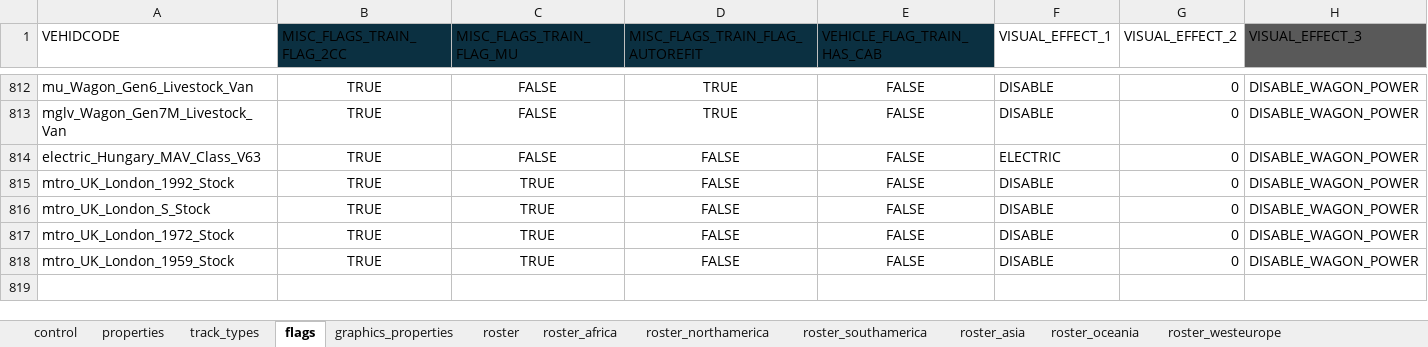
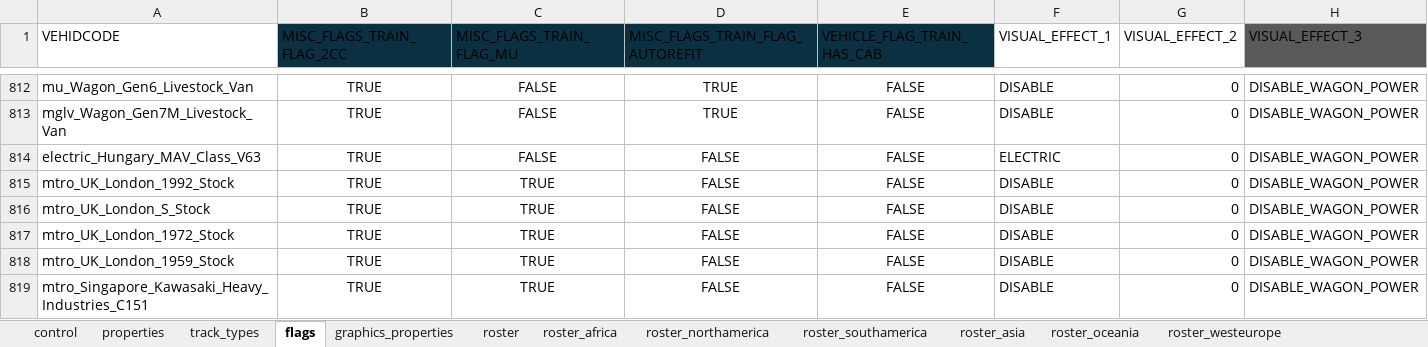
Before and after one commit to nemethviktor/2ccts_revival, an Excel workbook: tools/vehicle_report.xlsx, sheet flags, drawn as a sheet; only a part is shown, gaps mark what is left out; values as stored, in another font and other column widths than the file's, no borders; conditional formats and table styles not drawn; the diff names each change by its address in the sheet, - before the commit and + after, or states it on an @@ line.

Commit message:
Add `Singapore C151`

```diff
--- a/tools/vehicle_report.xlsx (sheet flags)
+++ b/tools/vehicle_report.xlsx (sheet flags)
+row 819: mtro_Singapore_Kawasaki_Heavy_Industries_C151 | TRUE | TRUE | FALSE | FALSE | DISABLE | 0 | DISABLE_WAGON_POWER
```
Also changed, not shown: sheet properties, sheet control, sheet roster, sheet track_types, sheet graphics_properties, 53 other files.
